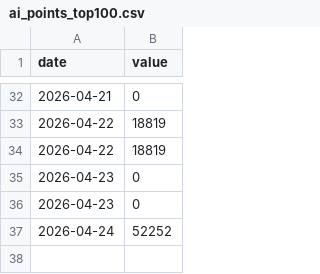
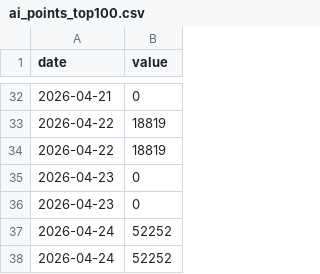
Before and after one commit to markram0001/aoi, a CSV file: data/ai_points_top100.csv, drawn as a sheet; only a part is shown, gaps mark what is left out.

```diff
--- a/data/ai_points_top100.csv
+++ b/data/ai_points_top100.csv
@@ -37 +37,2 @@ date,value
 2026-04-24,52252
+2026-04-24,52252
```
Also changed, not shown: data/ai_count_top100.csv, data/ai_scores_all.csv, 2 other files.
